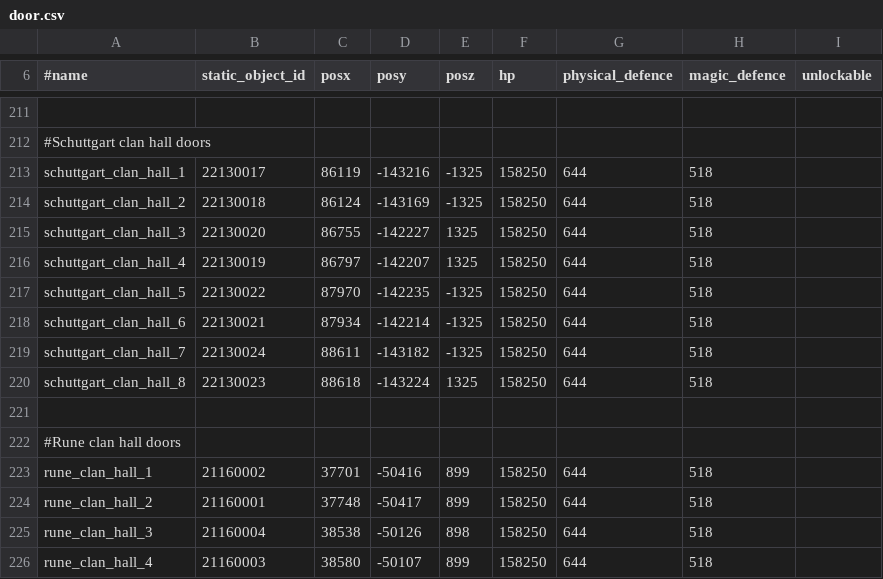
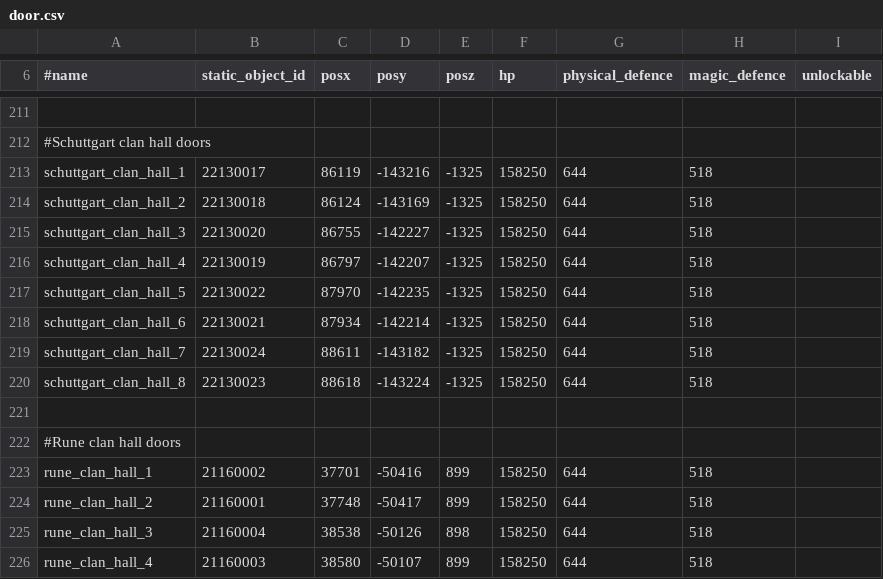
Before and after one commit to KoheNC/l2jfree-ct2.3, a CSV file: L2_DataPack_c5/data/door.csv, drawn as a sheet; only a part is shown, gaps mark what is left out.

```diff
--- a/L2_DataPack_c5/data/door.csv
+++ b/L2_DataPack_c5/data/door.csv
@@ -214,4 +214,4 @@ schuttgart_clan_hall_1;22130017;86119;-143216;-1325;158250;644;518
 schuttgart_clan_hall_2;22130018;86124;-143169;-1325;158250;644;518
-schuttgart_clan_hall_3;22130020;86755;-142227;1325;158250;644;518
-schuttgart_clan_hall_4;22130019;86797;-142207;1325;158250;644;518
+schuttgart_clan_hall_3;22130020;86755;-142227;-1325;158250;644;518
+schuttgart_clan_hall_4;22130019;86797;-142207;-1325;158250;644;518
 schuttgart_clan_hall_5;22130022;87970;-142235;-1325;158250;644;518
@@ -219,3 +219,3 @@ schuttgart_clan_hall_6;22130021;87934;-142214;-1325;158250;644;518
 schuttgart_clan_hall_7;22130024;88611;-143182;-1325;158250;644;518
-schuttgart_clan_hall_8;22130023;88618;-143224;1325;158250;644;518
+schuttgart_clan_hall_8;22130023;88618;-143224;-1325;158250;644;518
 
```
Also changed, not shown: L2_DataPack_c5/data/extractable_items.csv, 14 other files.
